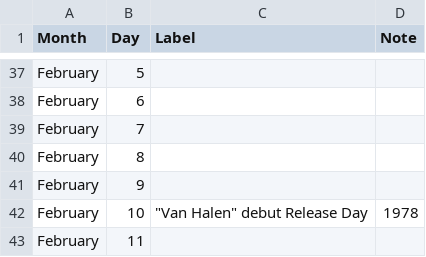
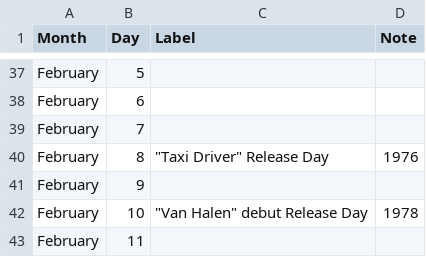
Before and after one commit to ryanvanmanen/Daily-Calendar, a CSV file: labels.csv, drawn as a sheet; only a part is shown, gaps mark what is left out.

```diff
--- a/labels.csv
+++ b/labels.csv
@@ -39,3 +39,3 @@ February,6,,
 February,7,,
-February,8,,
+February,8,"""Taxi Driver"" Release Day",1976
 February,9,,
```
Also changed, not shown: 2 other files.
